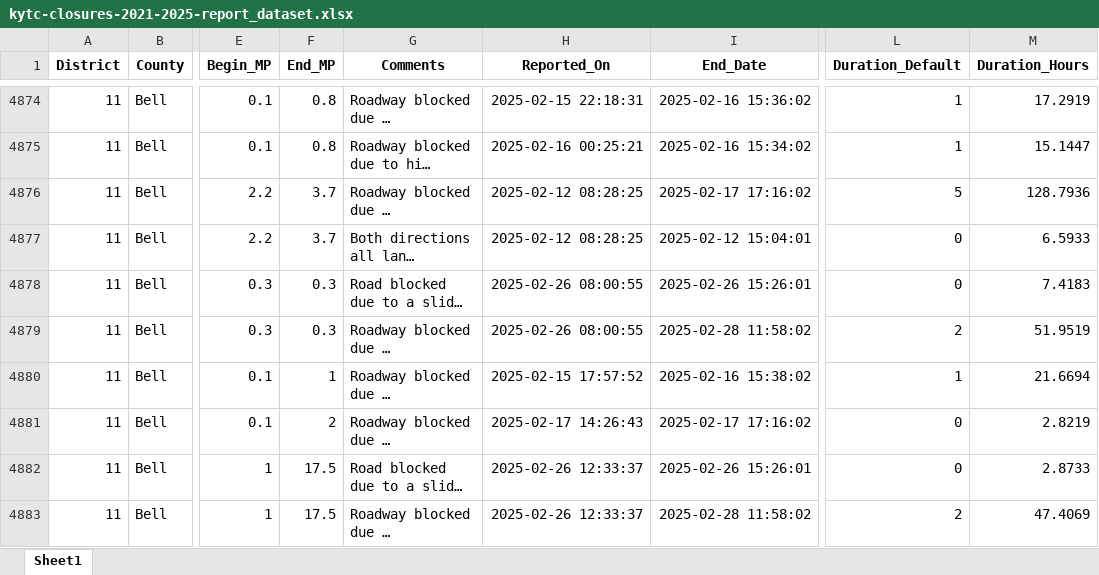
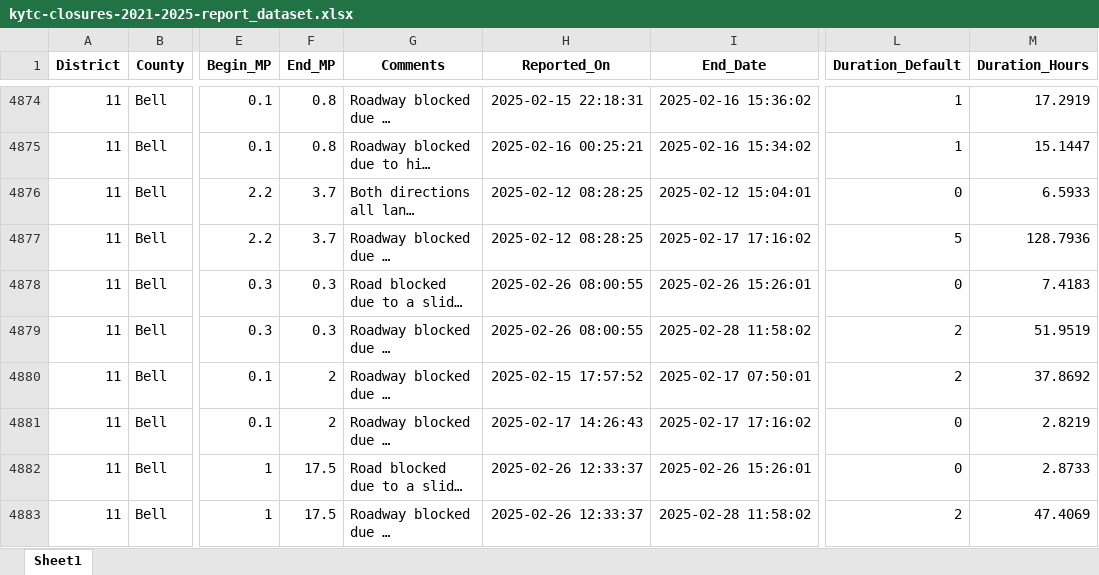
Before and after one commit to chrislambert-ky/analysis-ky-roadclosures, an Excel workbook: data-reportready/kytc-closures-2021-2025-report_dataset.xlsx, sheet Sheet1, drawn as a sheet; only a part is shown, gaps mark what is left out; long unchanged cells end in …; values as stored, in another font and other column widths than the file's, no borders; the diff covers the shown part only; the diff names each change by its address in the sheet, - before the commit and + after, or states it on an @@ line.

```diff
--- a/data-reportready/kytc-closures-2021-2025-report_dataset.xlsx (sheet Sheet1)
+++ b/data-reportready/kytc-closures-2021-2025-report_dataset.xlsx (sheet Sheet1)
@@ row 4876 moved to row 4877: 11 @@
-F4880 (End_MP): 1
+F4880 (End_MP): 2
-I4880 (End_Date): 2025-02-16 15:38:02
+I4880 (End_Date): 2025-02-17 07:50:01
-L4880 (Duration_Default): 1
+L4880 (Duration_Default): 2
-M4880 (Duration_Hours): 21.6694
+M4880 (Duration_Hours): 37.8692
```
Also changed, not shown: 6 added rows, 5 removed rows, 178 moved rows and 77 edited cells elsewhere in this sheet, data-reportready/kytc-closures-report_dataset.xlsx, 6 other files.
